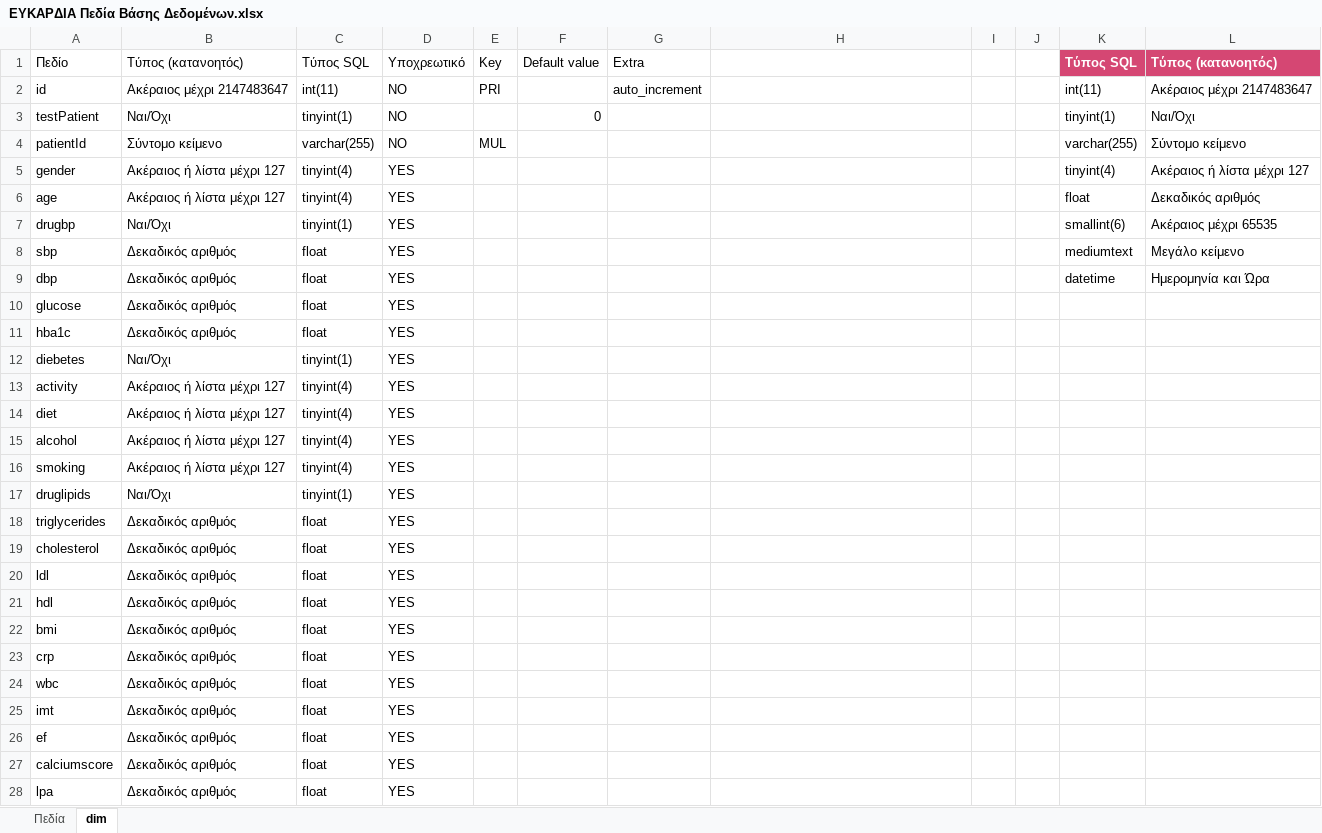
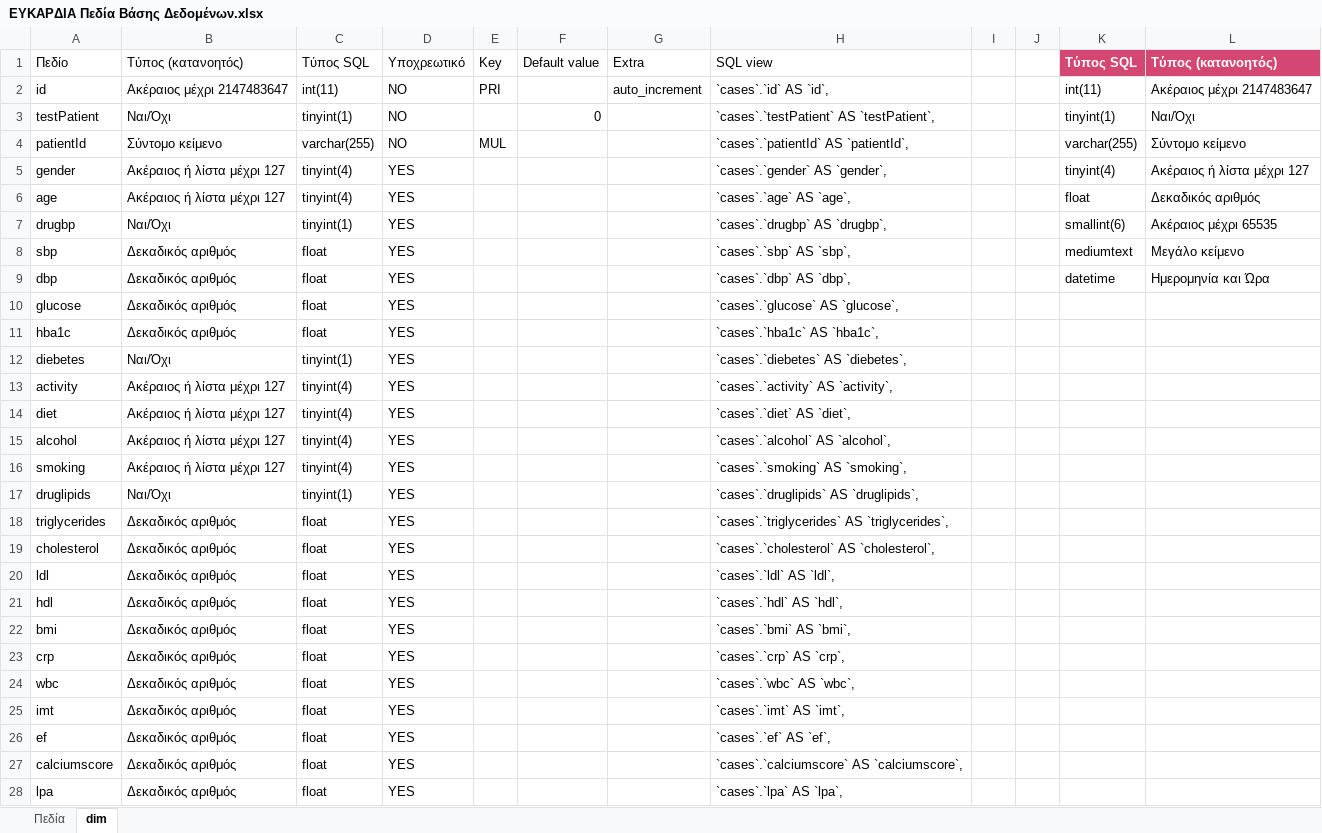
Before and after one commit to dvainanidispro/Eukardia, an Excel workbook: Docs/ΕΥΚΑΡΔΙΑ Πεδία Βάσης Δεδομένων.xlsx, sheet dim, drawn as a sheet; only a part is shown; values as stored, in another font and other column widths than the file's, no borders; table styles not drawn; the diff covers the shown part only; the diff names each change by its address in the sheet, - before the commit and + after, or states it on an @@ line.

```diff
--- a/Docs/ΕΥΚΑΡΔΙΑ Πεδία Βάσης Δεδομένων.xlsx (sheet dim)
+++ b/Docs/ΕΥΚΑΡΔΙΑ Πεδία Βάσης Δεδομένων.xlsx (sheet dim)
-H1: (empty)
+H1: SQL view
-H2 (SQL view): (empty)
+H2 (SQL view): `cases`.`id` AS `id`,
-H3 (SQL view): (empty)
+H3 (SQL view): `cases`.`testPatient` AS `testPatient`,
-H4 (SQL view): (empty)
+H4 (SQL view): `cases`.`patientId` AS `patientId`,
-H5 (SQL view): (empty)
+H5 (SQL view): `cases`.`gender` AS `gender`,
-H6 (SQL view): (empty)
+H6 (SQL view): `cases`.`age` AS `age`,
-H7 (SQL view): (empty)
+H7 (SQL view): `cases`.`drugbp` AS `drugbp`,
-H8 (SQL view): (empty)
+H8 (SQL view): `cases`.`sbp` AS `sbp`,
-H9 (SQL view): (empty)
+H9 (SQL view): `cases`.`dbp` AS `dbp`,
-H10 (SQL view): (empty)
+H10 (SQL view): `cases`.`glucose` AS `glucose`,
-H11 (SQL view): (empty)
+H11 (SQL view): `cases`.`hba1c` AS `hba1c`,
-H12 (SQL view): (empty)
+H12 (SQL view): `cases`.`diebetes` AS `diebetes`,
-H13 (SQL view): (empty)
+H13 (SQL view): `cases`.`activity` AS `activity`,
-H14 (SQL view): (empty)
+H14 (SQL view): `cases`.`diet` AS `diet`,
-H15 (SQL view): (empty)
+H15 (SQL view): `cases`.`alcohol` AS `alcohol`,
-H16 (SQL view): (empty)
+H16 (SQL view): `cases`.`smoking` AS `smoking`,
-H17 (SQL view): (empty)
+H17 (SQL view): `cases`.`druglipids` AS `druglipids`,
-H18 (SQL view): (empty)
+H18 (SQL view): `cases`.`triglycerides` AS `triglycerides`,
-H19 (SQL view): (empty)
+H19 (SQL view): `cases`.`cholesterol` AS `cholesterol`,
-H20 (SQL view): (empty)
+H20 (SQL view): `cases`.`ldl` AS `ldl`,
-H21 (SQL view): (empty)
+H21 (SQL view): `cases`.`hdl` AS `hdl`,
-H22 (SQL view): (empty)
+H22 (SQL view): `cases`.`bmi` AS `bmi`,
-H23 (SQL view): (empty)
+H23 (SQL view): `cases`.`crp` AS `crp`,
-H24 (SQL view): (empty)
+H24 (SQL view): `cases`.`wbc` AS `wbc`,
-H25 (SQL view): (empty)
+H25 (SQL view): `cases`.`imt` AS `imt`,
-H26 (SQL view): (empty)
+H26 (SQL view): `cases`.`ef` AS `ef`,
-H27 (SQL view): (empty)
+H27 (SQL view): `cases`.`calciumscore` AS `calciumscore`,
-H28 (SQL view): (empty)
+H28 (SQL view): `cases`.`lpa` AS `lpa`,
```
Also changed, not shown: 14 edited cells elsewhere in this sheet, 5 other files.
